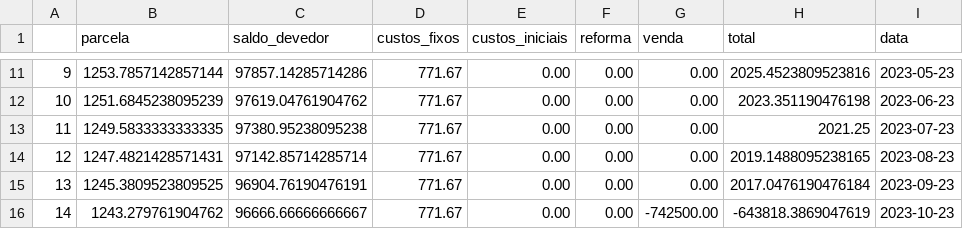
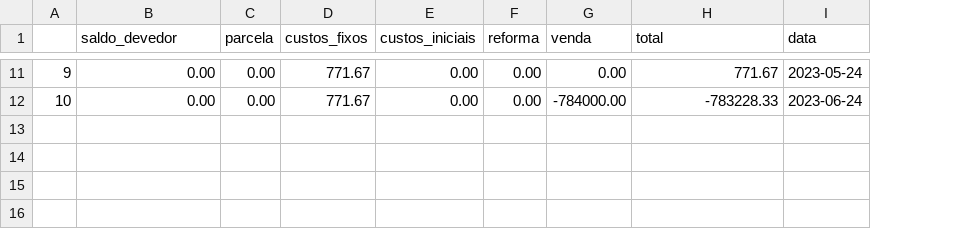
Before and after one commit to nobru01/imoveis, a CSV file: output.csv, drawn as a sheet; only a part is shown, gaps mark what is left out; removed rows and columns are numbered as before the commit, all else as after; the diff covers the shown part only; the diff names each change by its address in the sheet, - before the commit and + after, or states it on an @@ line.

```diff
--- a/output.csv
+++ b/output.csv
-column B (parcela), rows 11-12: 1253.7857142857144 | 1251.6845238095239
+column C (parcela), rows 11-12: 0.00 | 0.00
-B11 (saldo_devedor): 97857.14285714286
+B11 (saldo_devedor): 0.00
-H11 (total): 2025.4523809523816
+H11 (total): 771.67
-I11 (data): 2023-05-23
+I11 (data): 2023-05-24
-B12 (saldo_devedor): 97619.04761904762
+B12 (saldo_devedor): 0.00
-G12 (venda): 0.00
+G12 (venda): -784000.00
-H12 (total): 2023.351190476198
+H12 (total): -783228.33
-I12 (data): 2023-06-23
+I12 (data): 2023-06-24
-row 13: 11 | 1249.5833333333335 | 97380.95238095238 | 771.67 | 0.00 | 0.00 | 0.00 | 2021.25 | 2023-07-23
-row 14: 12 | 1247.4821428571431 | 97142.85714285714 | 771.67 | 0.00 | 0.00 | 0.00 | 2019.1488095238165 | 2023-08-23
-row 15: 13 | 1245.3809523809525 | 96904.76190476191 | 771.67 | 0.00 | 0.00 | 0.00 | 2017.0476190476184 | 2023-09-23
-row 16: 14 | 1243.279761904762 | 96666.66666666667 | 771.67 | 0.00 | 0.00 | -742500.00 | -643818.3869047619 | 2023-10-23
```
Also changed, not shown: 32 edited cells elsewhere in this file, input_fluxo_caixa.csv, 1 other file.
